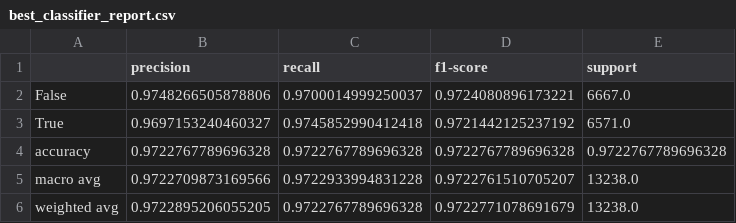
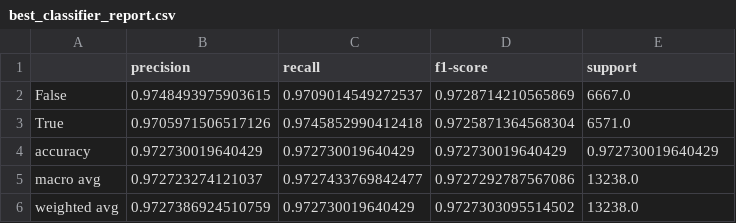
Before and after one commit to AryehRotberg/365-Learning-Data-Challenge, a CSV file: outputs/best_classifier_report.csv, drawn as a sheet.

```diff
--- a/outputs/best_classifier_report.csv
+++ b/outputs/best_classifier_report.csv
@@ -1,6 +1,6 @@
 ,precision,recall,f1-score,support
-False,0.9748266505878806,0.9700014999250037,0.9724080896173221,6667.0
-True,0.9697153240460327,0.9745852990412418,0.9721442125237192,6571.0
-accuracy,0.9722767789696328,0.9722767789696328,0.9722767789696328,0.9722767789696328
-macro avg,0.9722709873169566,0.9722933994831228,0.9722761510705207,13238.0
-weighted avg,0.9722895206055205,0.9722767789696328,0.9722771078691679,13238.0
+False,0.9748493975903615,0.9709014549272537,0.9728714210565869,6667.0
+True,0.9705971506517126,0.9745852990412418,0.9725871364568304,6571.0
+accuracy,0.972730019640429,0.972730019640429,0.972730019640429,0.972730019640429
+macro avg,0.972723274121037,0.9727433769842477,0.9727292787567086,13238.0
+weighted avg,0.9727386924510759,0.972730019640429,0.9727303095514502,13238.0
```
Also changed, not shown: 5 other files.
